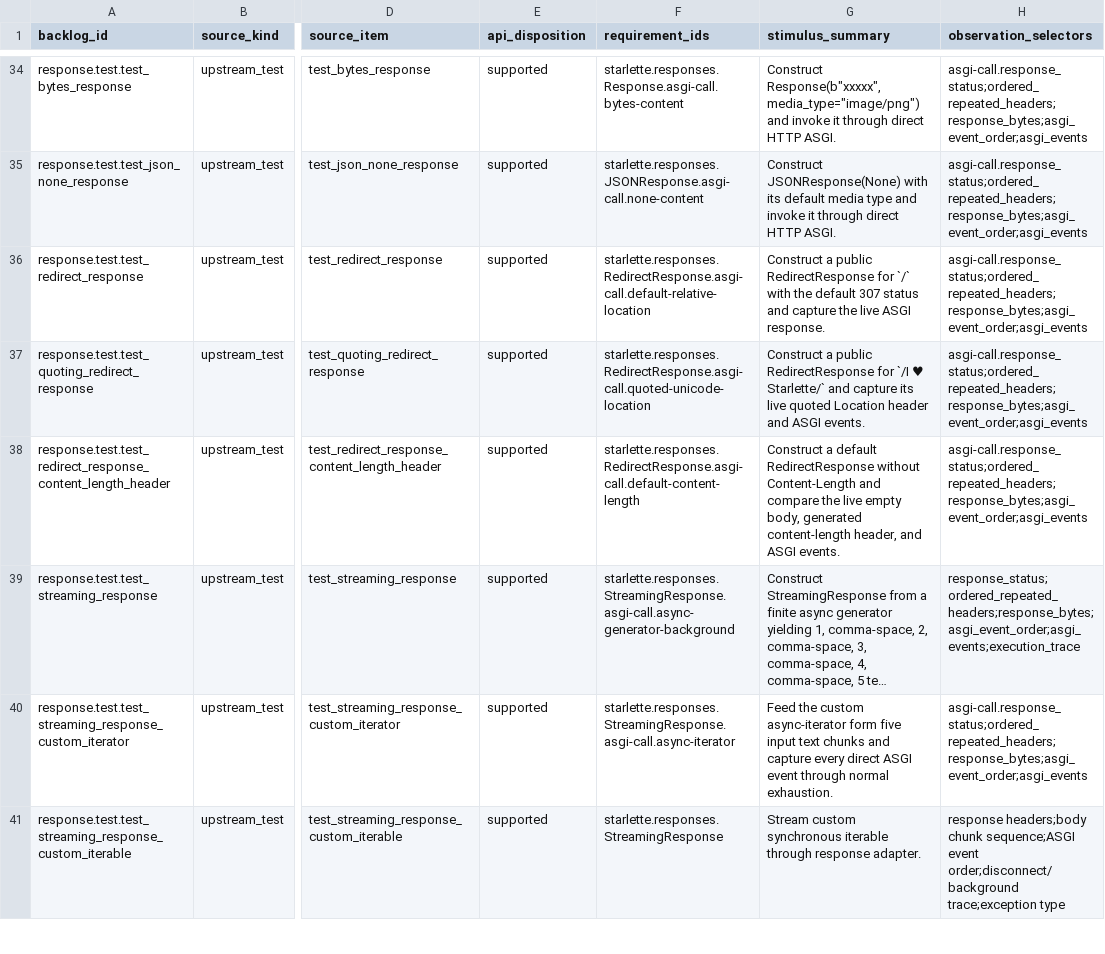
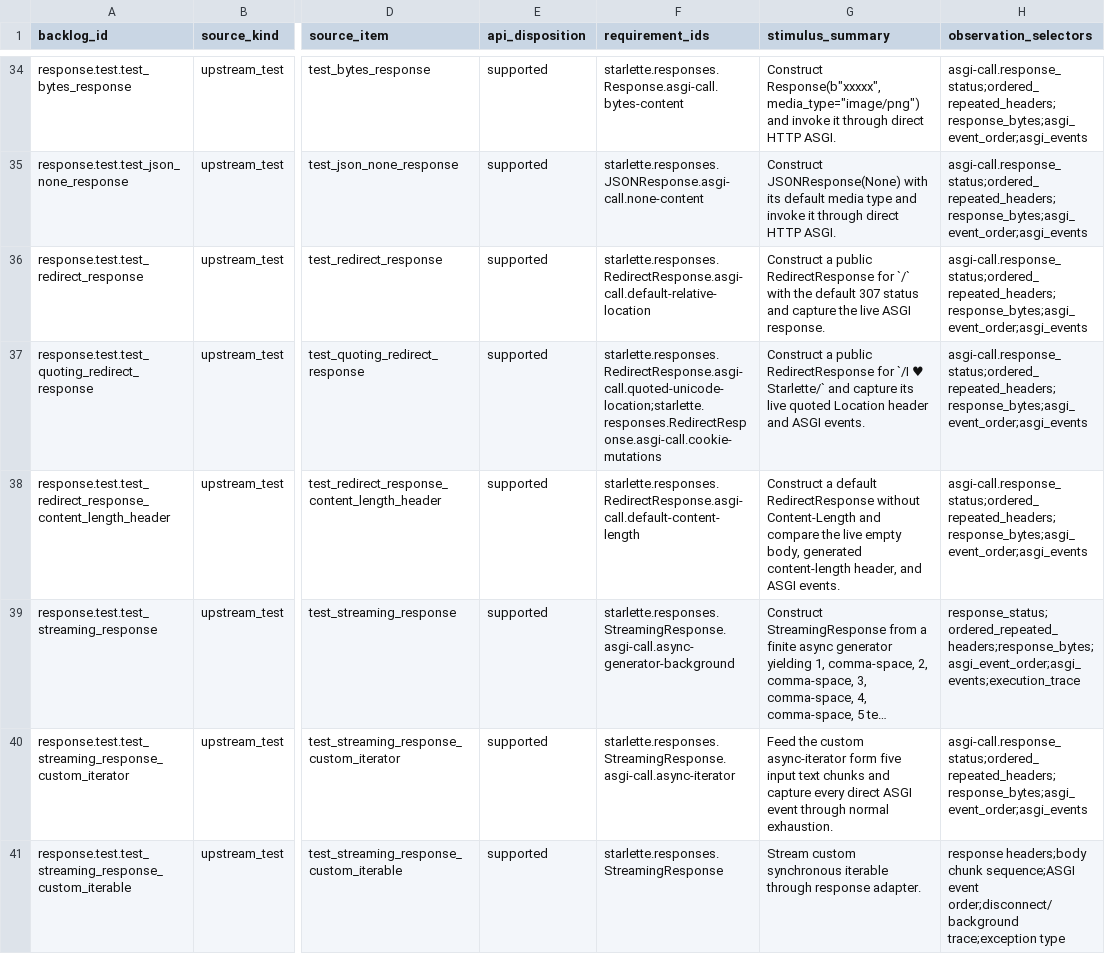
Before and after one commit to appunni-m/starlette-rs, a CSV file: docs/atlas/reviews/request-response-fixtures.csv, drawn as a sheet; only a part is shown, gaps mark what is left out; long unchanged cells end in …; the diff covers the shown part only; the diff names each change by its address in the sheet, - before the commit and + after, or states it on an @@ line.

Commit message:
Add response cookie deletion parity

```diff
--- a/docs/atlas/reviews/request-response-fixtures.csv
+++ b/docs/atlas/reviews/request-response-fixtures.csv
-F37 (requirement_ids): starlette.responses.RedirectResponse.asgi-call.quoted-unicode-location
+F37 (requirement_ids): starlette.responses.RedirectResponse.asgi-call.quoted-unicode-location;starlette.responses.RedirectResponse.asgi-call.cookie-mutations
```
Also changed, not shown: 29 edited cells elsewhere in this file, 54 other files.
